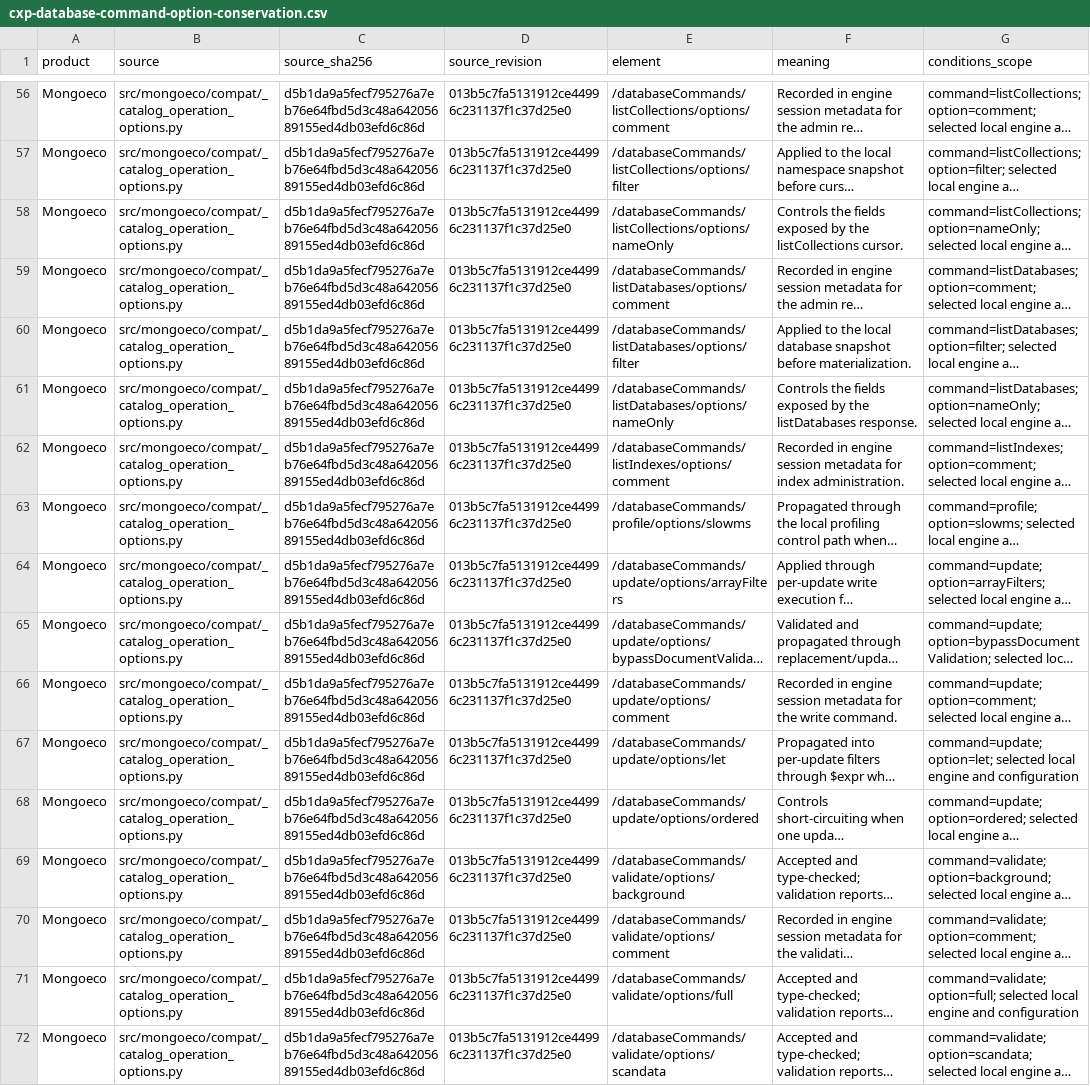
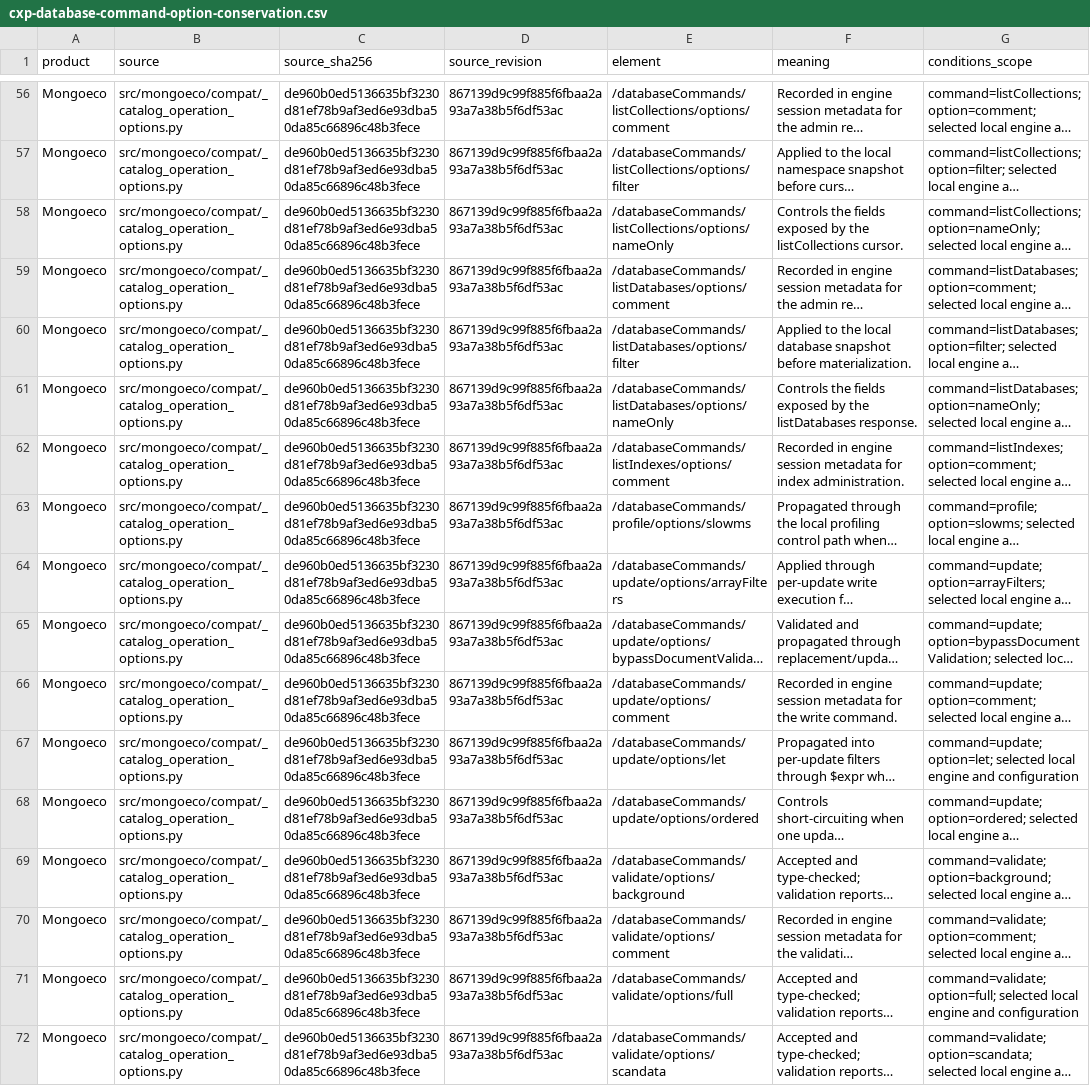
Before and after one commit to menudoproblema/mongoeco, a CSV file: docs/cxp-database-command-option-conservation.csv, drawn as a sheet; only a part is shown, gaps mark what is left out; long unchanged cells end in …; the diff covers the shown part only; the diff names each change by its address in the sheet, - before the commit and + after, or states it on an @@ line.

```diff
--- a/docs/cxp-database-command-option-conservation.csv
+++ b/docs/cxp-database-command-option-conservation.csv
-C56:C72 (source_sha256): d5b1da9a5fecf795276a7eb76e64fbd5d3c48a64205689155ed4db03efd6c86d
+C56:C72 (source_sha256): de960b0ed5136635bf3230d81ef78b9af3ed6e93dba50da85c66896c48b3fece
-D56:D72 (source_revision): 013b5c7fa5131912ce44996c231137f1c37d25e0
+D56:D72 (source_revision): 867139d9c99f885f6fbaa2a93a7a38b5f6df53ac
```
Also changed, not shown: 120 edited cells elsewhere in this file, 5 other files.
